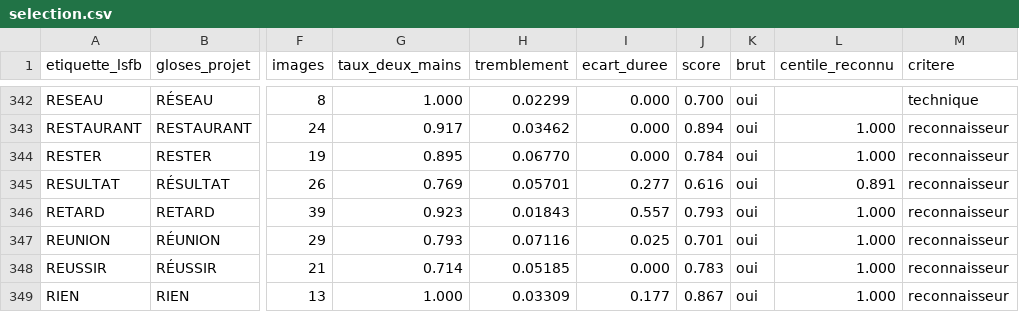
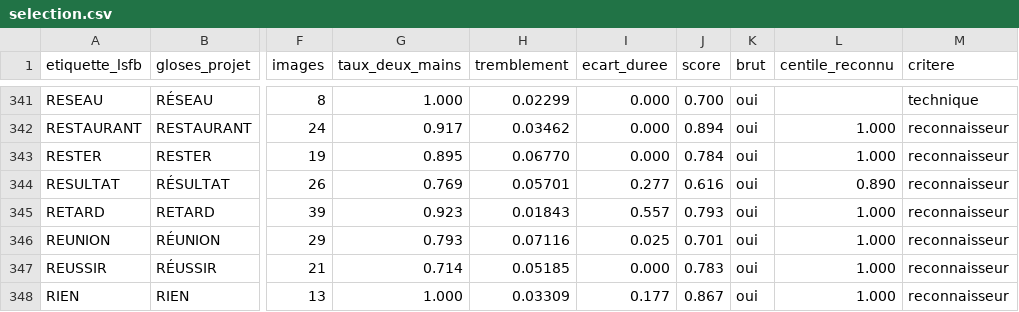
Before and after one commit to eglantinefonrose/AI_Audio_Live_To_Sign_Language_Avatar_Generation, a CSV file: src/sign_language_3d_avatar/dataset_generation/selection.csv, drawn as a sheet; only a part is shown, gaps mark what is left out; addresses are those after the commit; the diff covers the shown part only; the diff names each change by its address in the sheet, - before the commit and + after, or states it on an @@ line.

```diff
--- a/src/sign_language_3d_avatar/dataset_generation/selection.csv
+++ b/src/sign_language_3d_avatar/dataset_generation/selection.csv
-L344 (centile_reconnu): 0.891
+L344 (centile_reconnu): 0.890
```
Also changed, not shown: 2 added rows, 3 removed rows and 35 edited cells elsewhere in this file, src/sign_language_3d_avatar/dataset_generation/choix_clips.csv, 11 other files.
